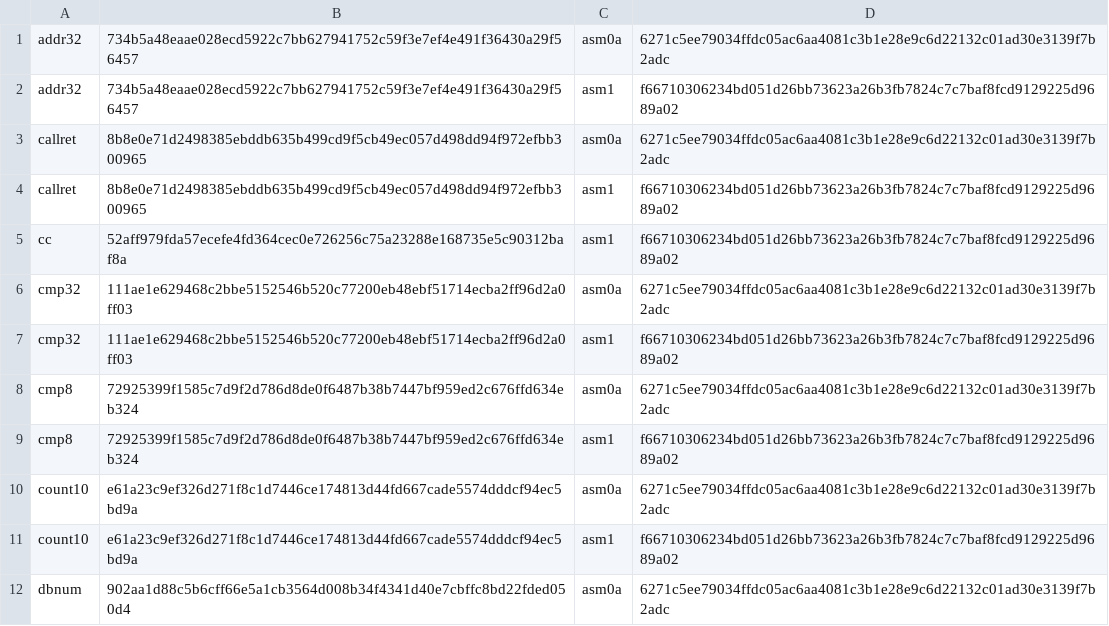
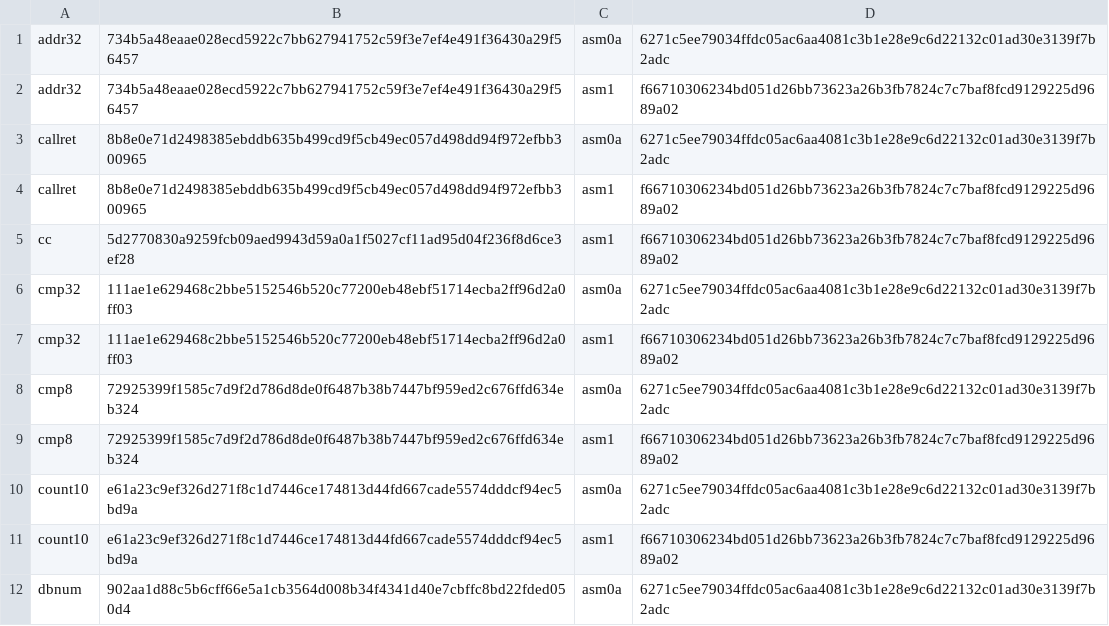
Before and after one commit to saxeum/asm-bootstrap, a TSV file: docs/provenance.tsv, drawn as a sheet; only a part is shown.

```diff
--- a/docs/provenance.tsv
+++ b/docs/provenance.tsv
@@ -4,3 +4,3 @@ callret	8b8e0e71d2498385ebddb635b499cd9f5cb49ec057d498dd94f972efbb300965	asm0a	6
 callret	8b8e0e71d2498385ebddb635b499cd9f5cb49ec057d498dd94f972efbb300965	asm1	f66710306234bd051d26bb73623a26b3fb7824c7c7baf8fcd9129225d9689a02
-cc	52aff979fda57ecefe4fd364cec0e726256c75a23288e168735e5c90312baf8a	asm1	f66710306234bd051d26bb73623a26b3fb7824c7c7baf8fcd9129225d9689a02
+cc	5d2770830a9259fcb09aed9943d59a0a1f5027cf11ad95d04f236f8d6ce3ef28	asm1	f66710306234bd051d26bb73623a26b3fb7824c7c7baf8fcd9129225d9689a02
 cmp32	111ae1e629468c2bbe5152546b520c77200eb48ebf51714ecba2ff96d2a0ff03	asm0a	6271c5ee79034ffdc05ac6aa4081c3b1e28e9c6d22132c01ad30e3139f7b2adc
```
Also changed, not shown: 35 other files.
